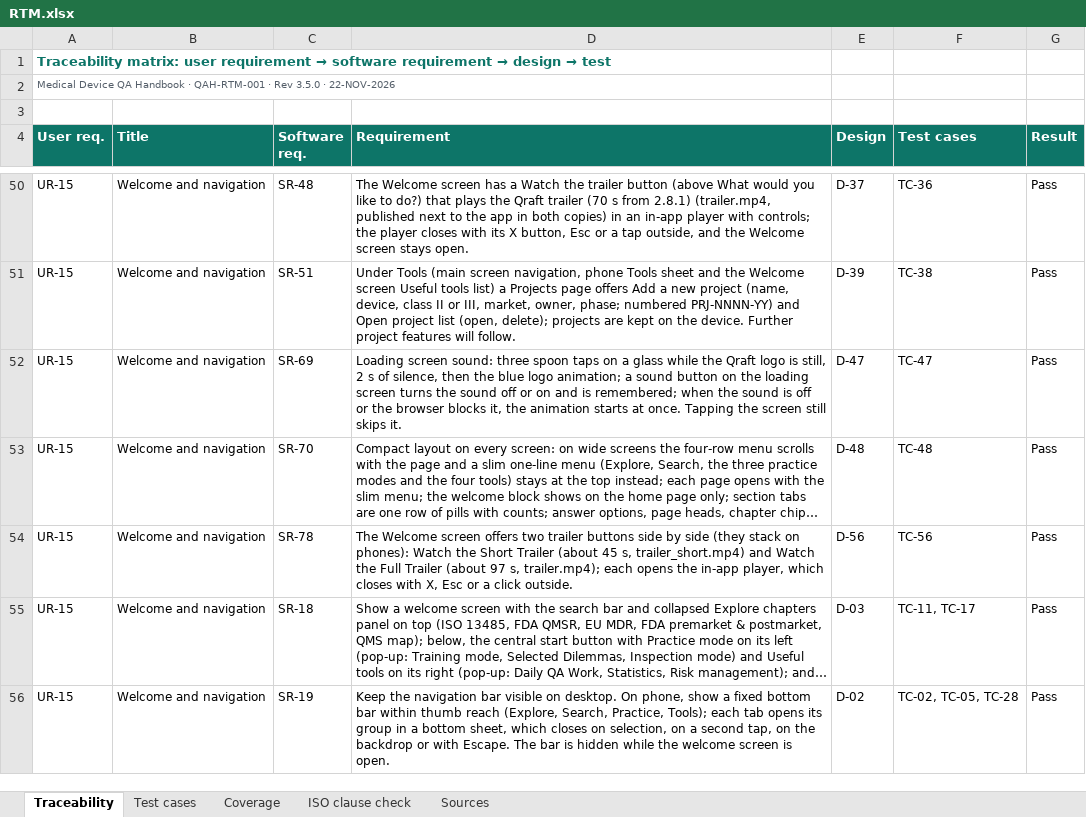
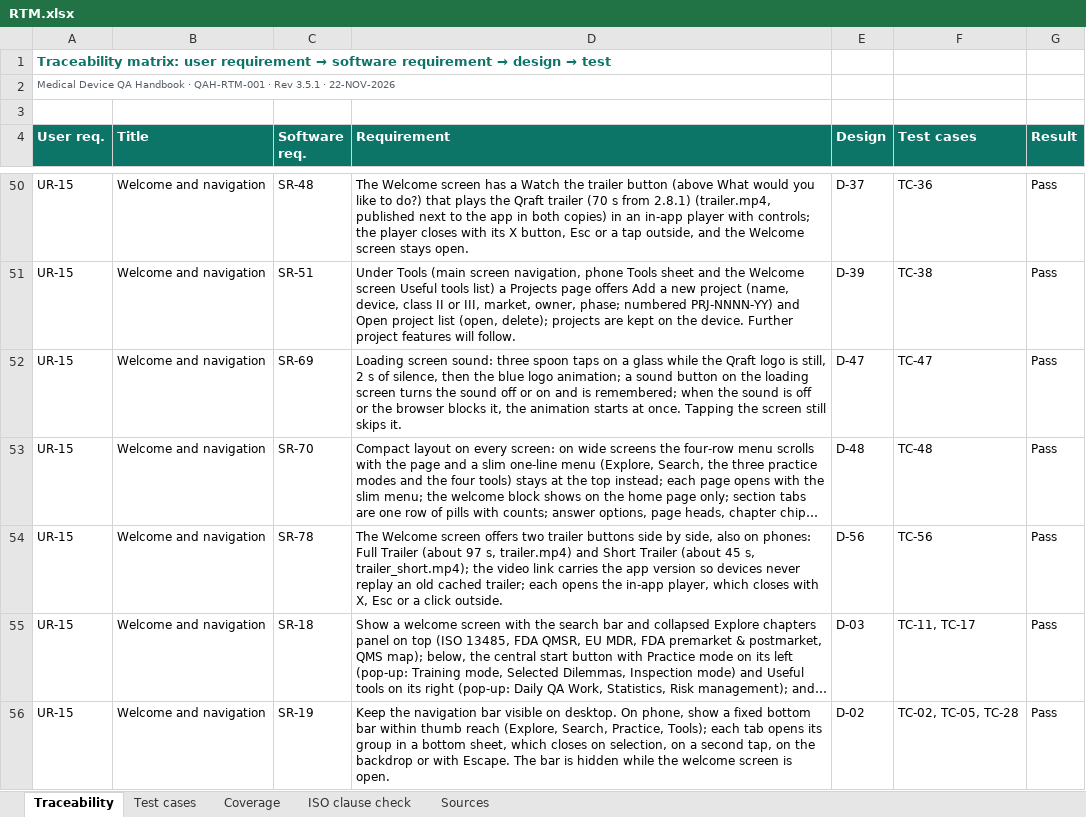
Before and after one commit to artisseri12asaf/qms-refresher, an Excel workbook: vv/RTM.xlsx, sheet Traceability, drawn as a sheet; only a part is shown, gaps mark what is left out; long unchanged cells end in …; values as stored, in another font and other column widths than the file's, no borders; the diff names each change by its address in the sheet, - before the commit and + after, or states it on an @@ line.

```diff
--- a/vv/RTM.xlsx (sheet Traceability)
+++ b/vv/RTM.xlsx (sheet Traceability)
-A2 (User req.): …· Rev 3.5.0 · 22-NOV-2026
+A2 (User req.): …· Rev 3.5.1 · 22-NOV-2026
-D54 (Requirement): …side by side (they stack on phones): Watch the Short Trailer (about 45 s, trailer_short.mp4) and Watch the Full Trailer (about 97 s, trailer.mp4); each opens…
+D54 (Requirement): …side by side, also on phones: Full Trailer (about 97 s, trailer.mp4) and Short Trailer (about 45 s, trailer_short.mp4); the video link carries the app version so devices never replay an old cached trailer; each opens…
```
Also changed, not shown: sheet Test cases, sheet Coverage, sheet Sources, sheet ISO clause check, 15 other files.
